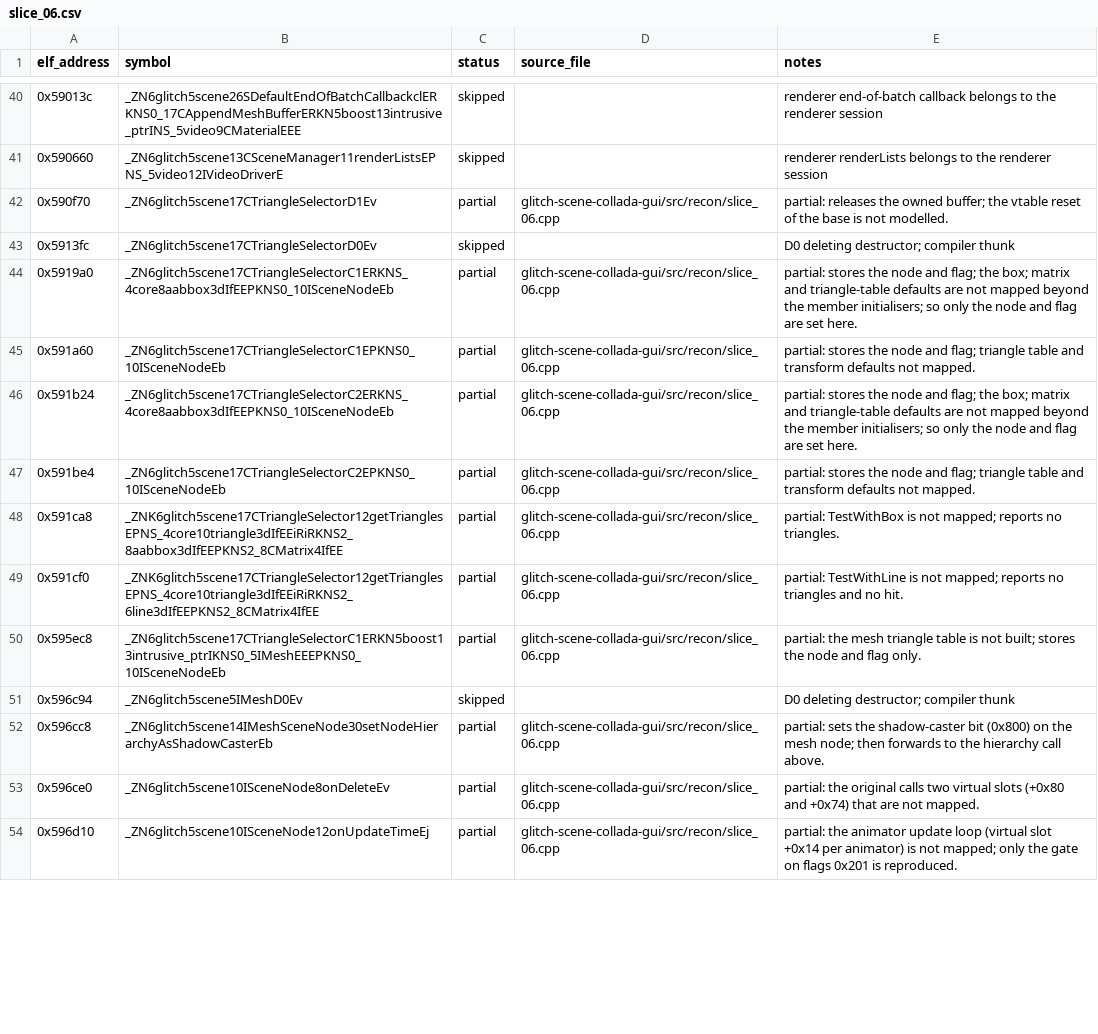
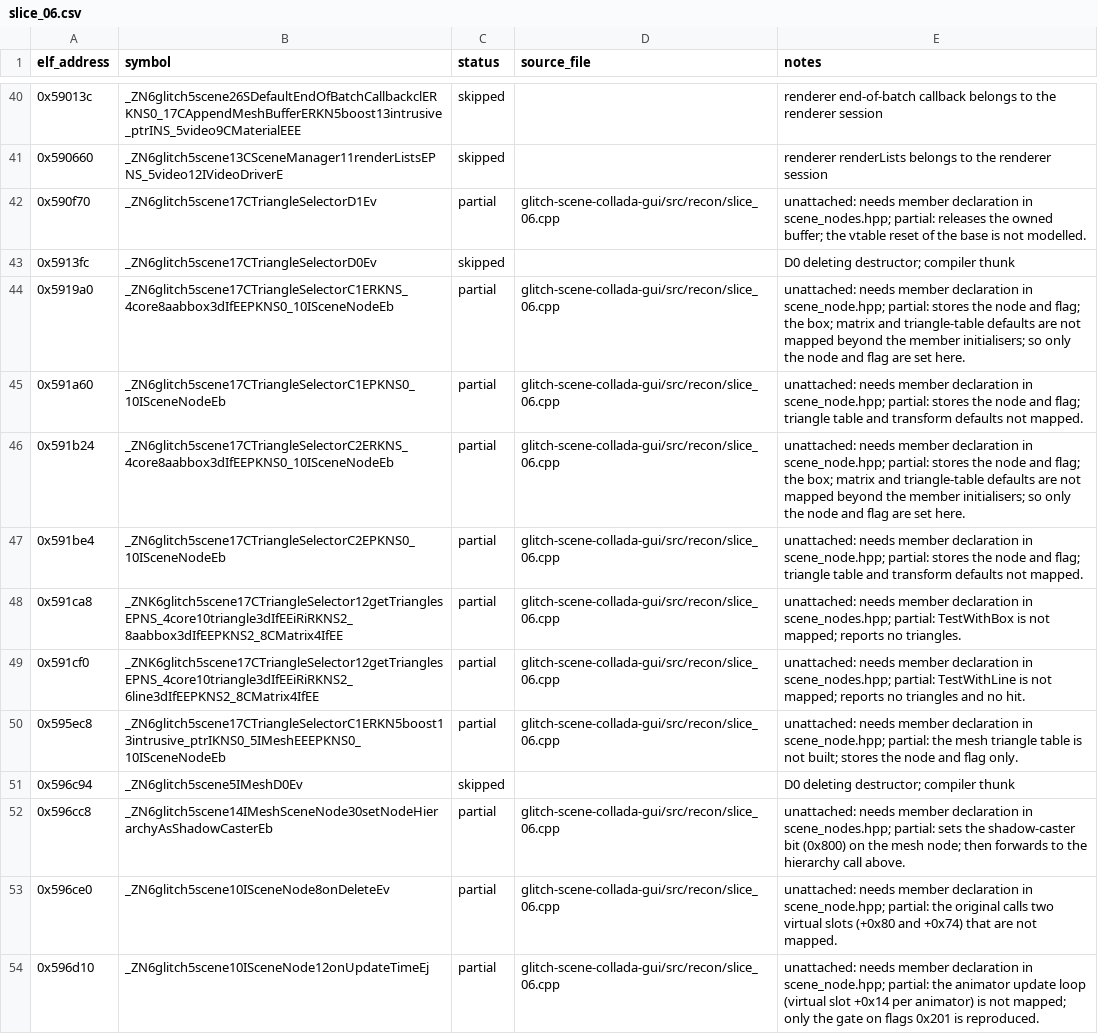
Before and after one commit to AdamCelermajer/DH_sc, a CSV file: port/decomp-reconstruction/glitch-scene-collada-gui/ledger_parts/slice_06.csv, drawn as a sheet; only a part is shown, gaps mark what is left out; the diff covers the shown part only; the diff names each change by its address in the sheet, - before the commit and + after, or states it on an @@ line.

```diff
--- a/port/decomp-reconstruction/glitch-scene-collada-gui/ledger_parts/slice_06.csv
+++ b/port/decomp-reconstruction/glitch-scene-collada-gui/ledger_parts/slice_06.csv
-E42 (notes): partial: releases…
+E42 (notes): unattached: needs member declaration in scene_nodes.hpp; partial: releases…
-E44 (notes): partial: stores…
+E44 (notes): unattached: needs member declaration in scene_node.hpp; partial: stores…
-E45 (notes): partial: stores…
+E45 (notes): unattached: needs member declaration in scene_node.hpp; partial: stores…
-E46 (notes): partial: stores…
+E46 (notes): unattached: needs member declaration in scene_node.hpp; partial: stores…
-E47 (notes): partial: stores…
+E47 (notes): unattached: needs member declaration in scene_node.hpp; partial: stores…
-E48 (notes): partial: TestWithBox…
+E48 (notes): unattached: needs member declaration in scene_nodes.hpp; partial: TestWithBox…
-E49 (notes): partial: TestWithLine…
+E49 (notes): unattached: needs member declaration in scene_nodes.hpp; partial: TestWithLine…
-E50 (notes): partial: the…
+E50 (notes): unattached: needs member declaration in scene_node.hpp; partial: the…
-E52 (notes): partial: sets…
+E52 (notes): unattached: needs member declaration in scene_nodes.hpp; partial: sets…
-E53 (notes): partial: the…
+E53 (notes): unattached: needs member declaration in scene_node.hpp; partial: the…
-E54 (notes): partial: the…
+E54 (notes): unattached: needs member declaration in scene_node.hpp; partial: the…
```
Also changed, not shown: 32 edited cells elsewhere in this file, 2 other files.
